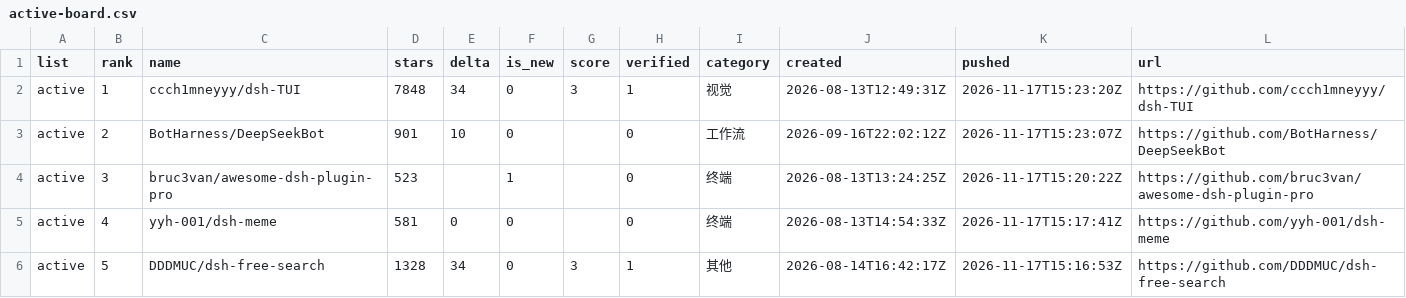
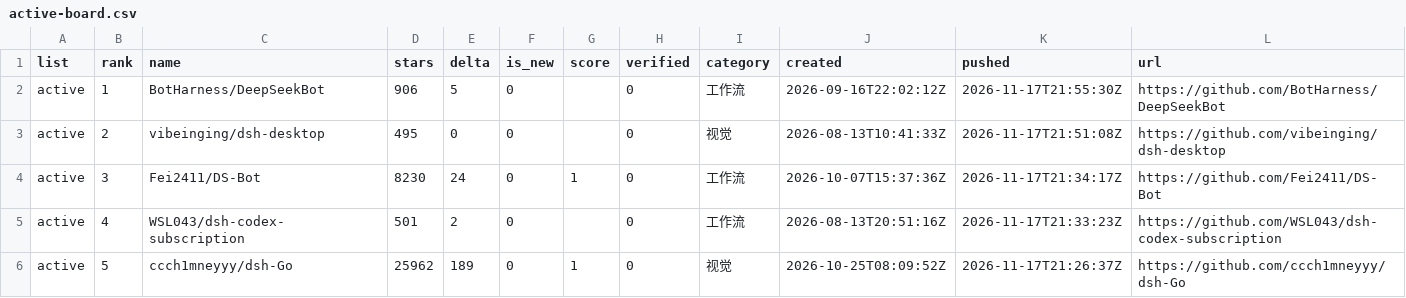
Before and after one commit to dsh-pulse/dsh-daily-pulse, a CSV file: reports/data/active-board.csv, drawn as a sheet.

```diff
--- a/reports/data/active-board.csv
+++ b/reports/data/active-board.csv
@@ -1,6 +1,6 @@
 list,rank,name,stars,delta,is_new,score,verified,category,created,pushed,url
-active,1,ccch1mneyyy/dsh-TUI,7848,34,0,3,1,视觉,2026-08-13T12:49:31Z,2026-11-17T15:23:20Z,https://github.com/ccch1mneyyy/dsh-TUI
-active,2,BotHarness/DeepSeekBot,901,10,0,,0,工作流,2026-09-16T22:02:12Z,2026-11-17T15:23:07Z,https://github.com/BotHarness/DeepSeekBot
-active,3,bruc3van/awesome-dsh-plugin-pro,523,,1,,0,终端,2026-08-13T13:24:25Z,2026-11-17T15:20:22Z,https://github.com/bruc3van/awesome-dsh-plugin-pro
-active,4,yyh-001/dsh-meme,581,0,0,,0,终端,2026-08-13T14:54:33Z,2026-11-17T15:17:41Z,https://github.com/yyh-001/dsh-meme
-active,5,DDDMUC/dsh-free-search,1328,34,0,3,1,其他,2026-08-14T16:42:17Z,2026-11-17T15:16:53Z,https://github.com/DDDMUC/dsh-free-search
+active,1,BotHarness/DeepSeekBot,906,5,0,,0,工作流,2026-09-16T22:02:12Z,2026-11-17T21:55:30Z,https://github.com/BotHarness/DeepSeekBot
+active,2,vibeinging/dsh-desktop,495,0,0,,0,视觉,2026-08-13T10:41:33Z,2026-11-17T21:51:08Z,https://github.com/vibeinging/dsh-desktop
+active,3,Fei2411/DS-Bot,8230,24,0,1,0,工作流,2026-10-07T15:37:36Z,2026-11-17T21:34:17Z,https://github.com/Fei2411/DS-Bot
+active,4,WSL043/dsh-codex-subscription,501,2,0,,0,工作流,2026-08-13T20:51:16Z,2026-11-17T21:33:23Z,https://github.com/WSL043/dsh-codex-subscription
+active,5,ccch1mneyyy/dsh-Go,25962,189,0,1,0,视觉,2026-10-25T08:09:52Z,2026-11-17T21:26:37Z,https://github.com/ccch1mneyyy/dsh-Go
```
Also changed, not shown: reports/data/category-boards.csv, reports/data/latest.csv, 16 other files.
